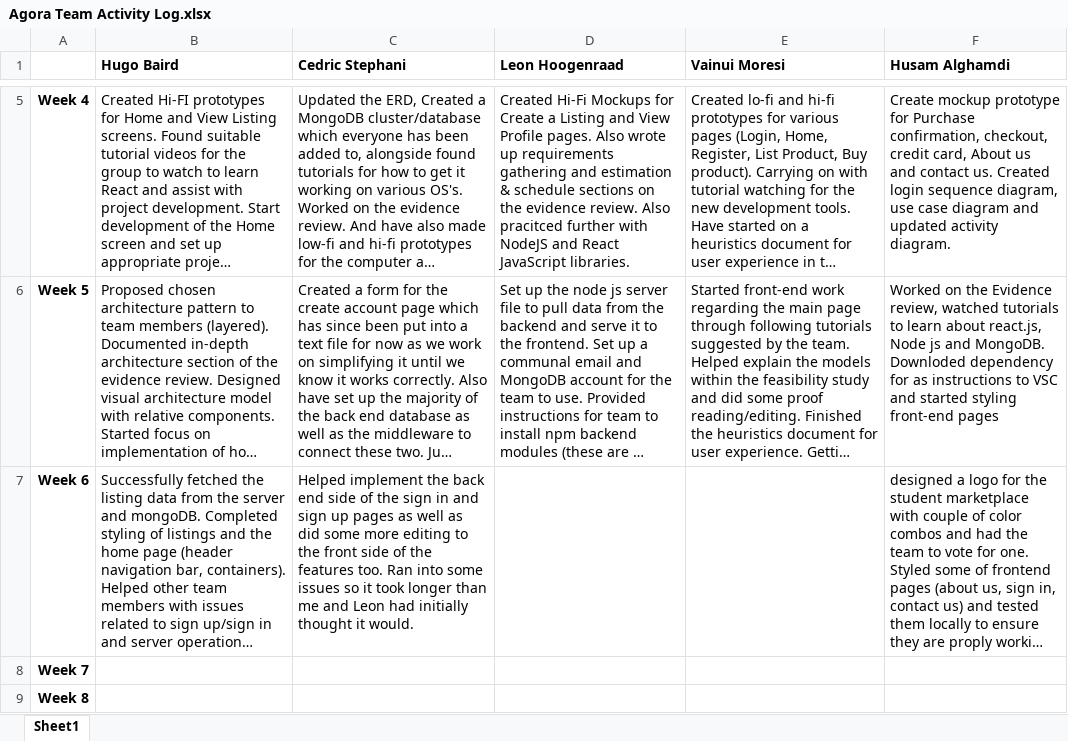
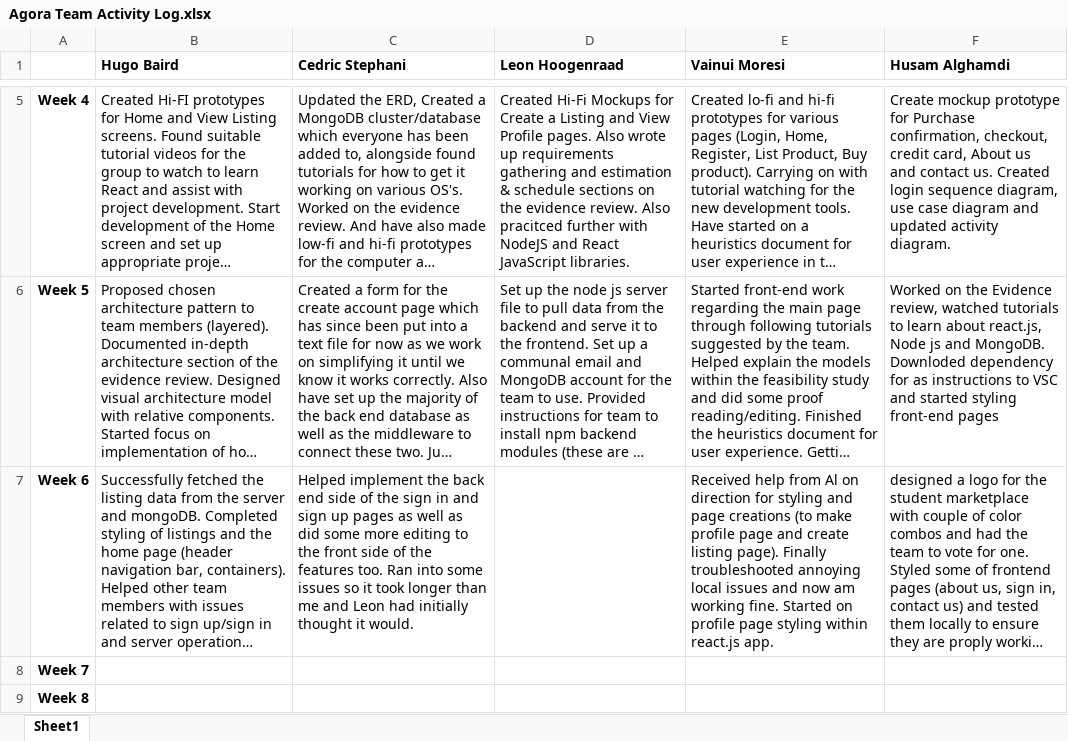
Before and after one commit to hugonzb/AGORA-Student-Marketplace, an Excel workbook: Agora Team Activity Log.xlsx, sheet Sheet1, drawn as a sheet; only a part is shown, gaps mark what is left out; long unchanged cells end in …; values as stored, in another font and other column widths than the file's, no borders; the diff names each change by its address in the sheet, - before the commit and + after, or states it on an @@ line.

Commit message:
Updated activity log

```diff
--- a/Agora Team Activity Log.xlsx (sheet Sheet1)
+++ b/Agora Team Activity Log.xlsx (sheet Sheet1)
-E7 (Vainui Moresi): (empty)
+E7 (Vainui Moresi): Received help from Al on direction for styling and page creations (to make profile page and create listing page). Finally troubleshooted annoying local issues and now am working fine. Started on profile page styling within react.js app.
```
